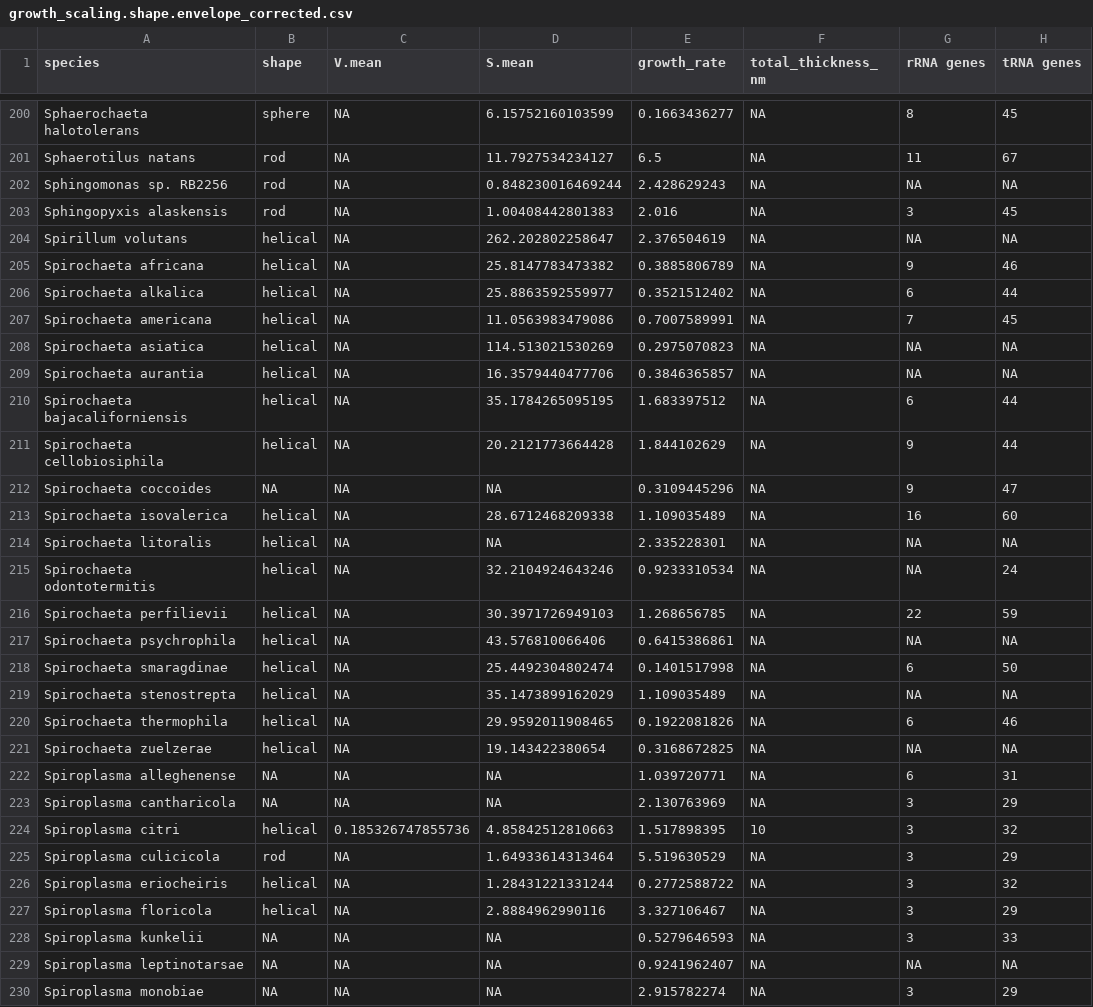
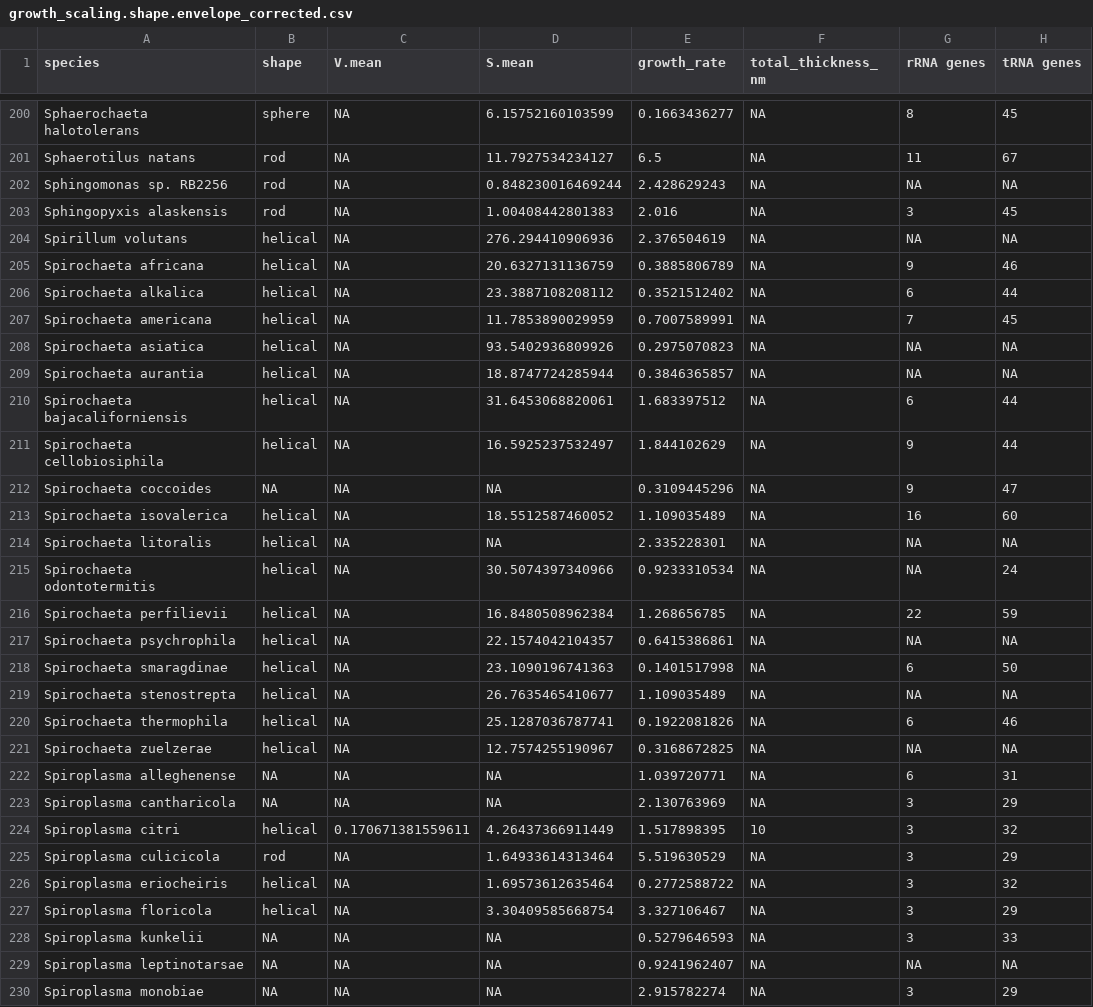
Before and after one commit to BogiTrick/growth_scaling_envelope, a CSV file: data/main/growth_scaling.shape.envelope_corrected.csv, drawn as a sheet; only a part is shown, gaps mark what is left out; the diff covers the shown part only; the diff names each change by its address in the sheet, - before the commit and + after, or states it on an @@ line.

```diff
--- a/data/main/growth_scaling.shape.envelope_corrected.csv
+++ b/data/main/growth_scaling.shape.envelope_corrected.csv
-D204 (S.mean): 262.202802258647
+D204 (S.mean): 276.294410906936
-D205 (S.mean): 25.8147783473382
+D205 (S.mean): 20.6327131136759
-D206 (S.mean): 25.8863592559977
+D206 (S.mean): 23.3887108208112
-D207 (S.mean): 11.0563983479086
+D207 (S.mean): 11.7853890029959
-D208 (S.mean): 114.513021530269
+D208 (S.mean): 93.5402936809926
-D209 (S.mean): 16.3579440477706
+D209 (S.mean): 18.8747724285944
-D210 (S.mean): 35.1784265095195
+D210 (S.mean): 31.6453068820061
-D211 (S.mean): 20.2121773664428
+D211 (S.mean): 16.5925237532497
-D213 (S.mean): 28.6712468209338
+D213 (S.mean): 18.5512587460052
-D215 (S.mean): 32.2104924643246
+D215 (S.mean): 30.5074397340966
-D216 (S.mean): 30.3971726949103
+D216 (S.mean): 16.8480508962384
-D217 (S.mean): 43.576810066406
+D217 (S.mean): 22.1574042104357
-D218 (S.mean): 25.4492304802474
+D218 (S.mean): 23.1090196741363
-D219 (S.mean): 35.1473899162029
+D219 (S.mean): 26.7635465410677
-D220 (S.mean): 29.9592011908465
+D220 (S.mean): 25.1287036787741
-D221 (S.mean): 19.143422380654
+D221 (S.mean): 12.7574255190967
-C224 (V.mean): 0.185326747855736
+C224 (V.mean): 0.170671381559611
-D224 (S.mean): 4.85842512810663
+D224 (S.mean): 4.26437366911449
-D226 (S.mean): 1.28431221331244
+D226 (S.mean): 1.69573612635464
-D227 (S.mean): 2.8884962990116
+D227 (S.mean): 3.30409585668754
```
Also changed, not shown: 33 edited cells elsewhere in this file, data/main/growth_scaling.shape.genome.csv, data/main/proteome_scaling.csv, 1 other file.
